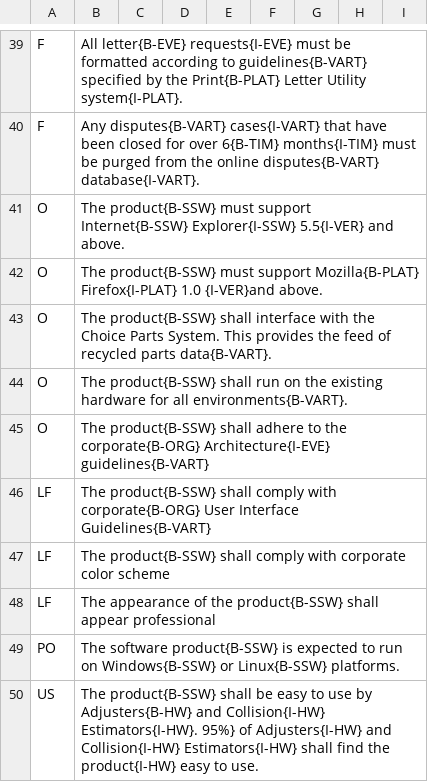
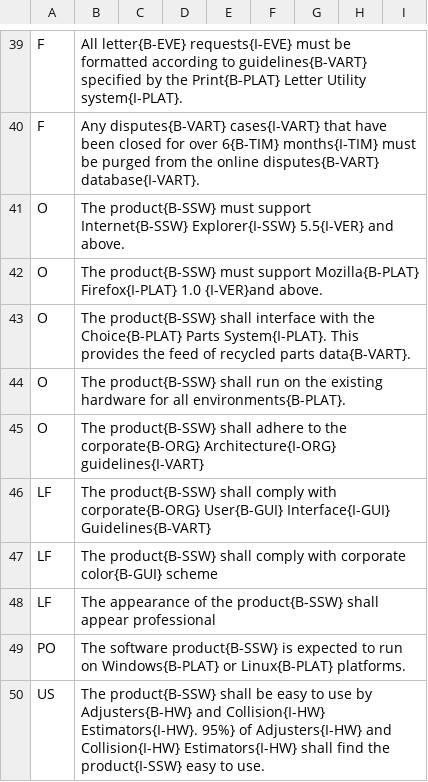
Before and after one commit to svk-cu-nlp/zsl-ner, a CSV file: QA-based NER/dataset/NERDataset.csv, drawn as a sheet; only a part is shown, gaps mark what is left out; the diff covers the shown part only.

```diff
--- a/QA-based NER/dataset/NERDataset.csv
+++ b/QA-based NER/dataset/NERDataset.csv
@@ -42,9 +42,9 @@ O,The product{B-SSW} must support Internet{B-SSW} Explorer{I-SSW} 5.5{I-VER} and
 O,The product{B-SSW} must support Mozilla{B-PLAT} Firefox{I-PLAT} 1.0 {I-VER}and above.,,,,,,,
-O,The product{B-SSW} shall interface with the Choice Parts System.  This provides the feed of recycled parts data{B-VART}.,,,,,,,
-O,The product{B-SSW} shall run on the existing hardware for all environments{B-VART}.,,,,,,,
-O,The product{B-SSW} shall adhere to the corporate{B-ORG} Architecture{I-EVE} guidelines{B-VART},,,,,,,
-LF,The product{B-SSW} shall comply with corporate{B-ORG} User Interface Guidelines{B-VART},,,,,,,
-LF,The product{B-SSW} shall comply with corporate color scheme,,,,,,,
+O,The product{B-SSW} shall interface with the Choice{B-PLAT} Parts System{I-PLAT}.  This provides the feed of recycled parts data{B-VART}.,,,,,,,
+O,The product{B-SSW} shall run on the existing hardware for all environments{B-PLAT}.,,,,,,,
+O,The product{B-SSW} shall adhere to the corporate{B-ORG} Architecture{I-ORG} guidelines{I-VART},,,,,,,
+LF,The product{B-SSW} shall comply with corporate{B-ORG} User{B-GUI} Interface{I-GUI} Guidelines{B-VART},,,,,,,
+LF,The product{B-SSW} shall comply with corporate color{B-GUI} scheme,,,,,,,
 LF,The appearance of the product{B-SSW} shall appear professional,,,,,,,
-PO,The software product{B-SSW} is expected to run on Windows{B-SSW} or Linux{B-SSW} platforms.,,,,,,,
-US,The product{B-SSW} shall be easy to use by Adjusters{B-HW} and Collision{I-HW} Estimators{I-HW}.  95%} of Adjusters{I-HW} and Collision{I-HW} Estimators{I-HW} shall find the product{I-HW} easy to use.,,,,,,,
+PO,The software product{B-SSW} is expected to run on Windows{B-PLAT} or Linux{B-PLAT} platforms.,,,,,,,
+US,The product{B-SSW} shall be easy to use by Adjusters{B-HW} and Collision{I-HW} Estimators{I-HW}.  95%} of Adjusters{I-HW} and Collision{I-HW} Estimators{I-HW} shall find the product{I-SSW} easy to use.,,,,,,,
```
Also changed, not shown: 83 edited cells elsewhere in this file.
